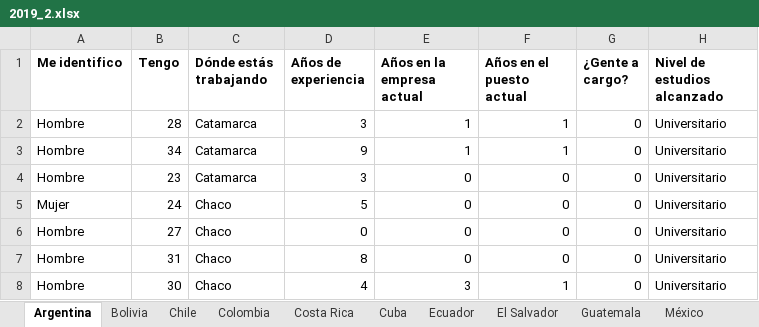
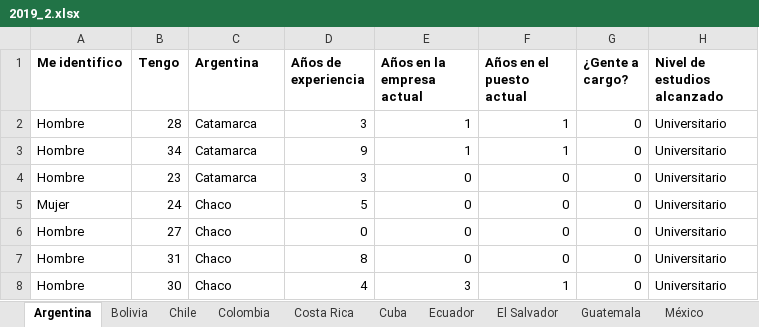
Before and after one commit to matiasmascioto/sysarmy_sueldos_wrangling, an Excel workbook: data/input/2019_2.xlsx, sheet Argentina, drawn as a sheet; only a part is shown; values as stored, in another font and other column widths than the file's, no borders; the diff names each change by its address in the sheet, - before the commit and + after, or states it on an @@ line.

```diff
--- a/data/input/2019_2.xlsx (sheet Argentina)
+++ b/data/input/2019_2.xlsx (sheet Argentina)
-C1: Dónde estás trabajando
+C1: Argentina
```
Also changed, not shown: 3 other files.
